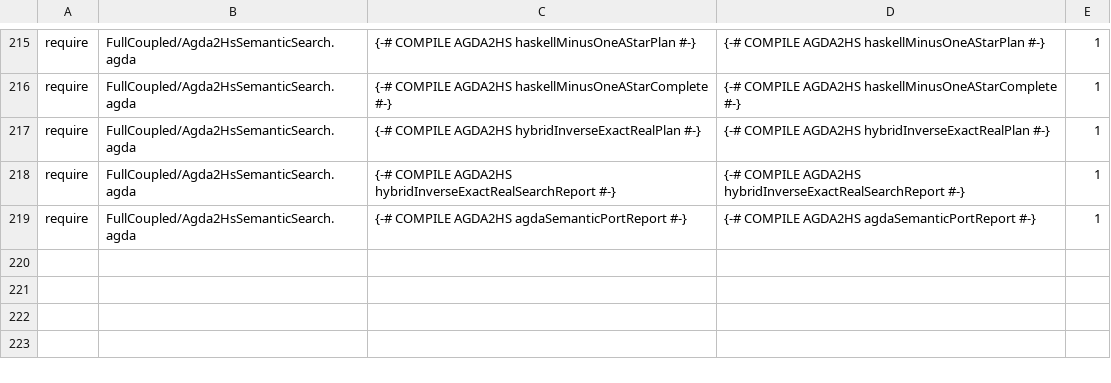
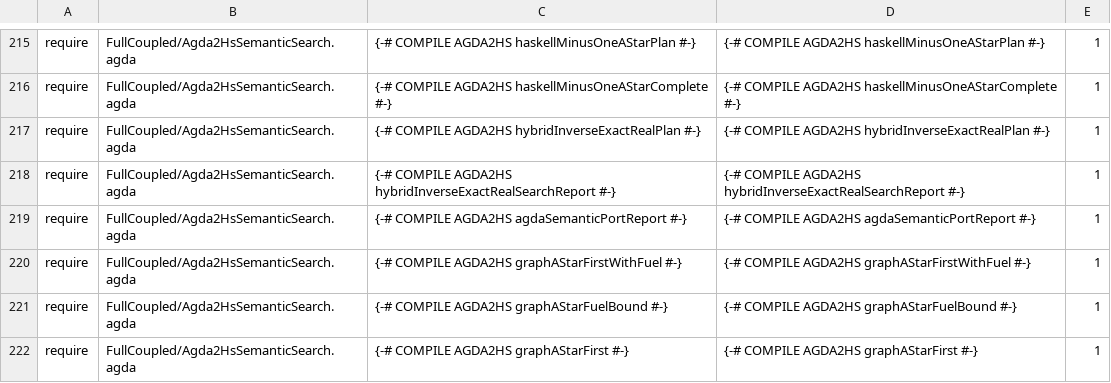
Before and after one commit to JohnChristianD/Deep-Watkins-Monoid-LSTM, a TSV file: .ci/agda/import-contracts.tsv, drawn as a sheet; only a part is shown, gaps mark what is left out.

Commit message:
Require Agda2HS contracts for graph A* fuel and search roots

```diff
--- a/.ci/agda/import-contracts.tsv
+++ b/.ci/agda/import-contracts.tsv
@@ -219 +219,4 @@ require	FullCoupled/Agda2HsSemanticSearch.agda	{-# COMPILE AGDA2HS hybridInverse
 require	FullCoupled/Agda2HsSemanticSearch.agda	{-# COMPILE AGDA2HS agdaSemanticPortReport #-}	{-# COMPILE AGDA2HS agdaSemanticPortReport #-}	1
+require	FullCoupled/Agda2HsSemanticSearch.agda	{-# COMPILE AGDA2HS graphAStarFirstWithFuel #-}	{-# COMPILE AGDA2HS graphAStarFirstWithFuel #-}	1
+require	FullCoupled/Agda2HsSemanticSearch.agda	{-# COMPILE AGDA2HS graphAStarFuelBound #-}	{-# COMPILE AGDA2HS graphAStarFuelBound #-}	1
+require	FullCoupled/Agda2HsSemanticSearch.agda	{-# COMPILE AGDA2HS graphAStarFirst #-}	{-# COMPILE AGDA2HS graphAStarFirst #-}	1
```
